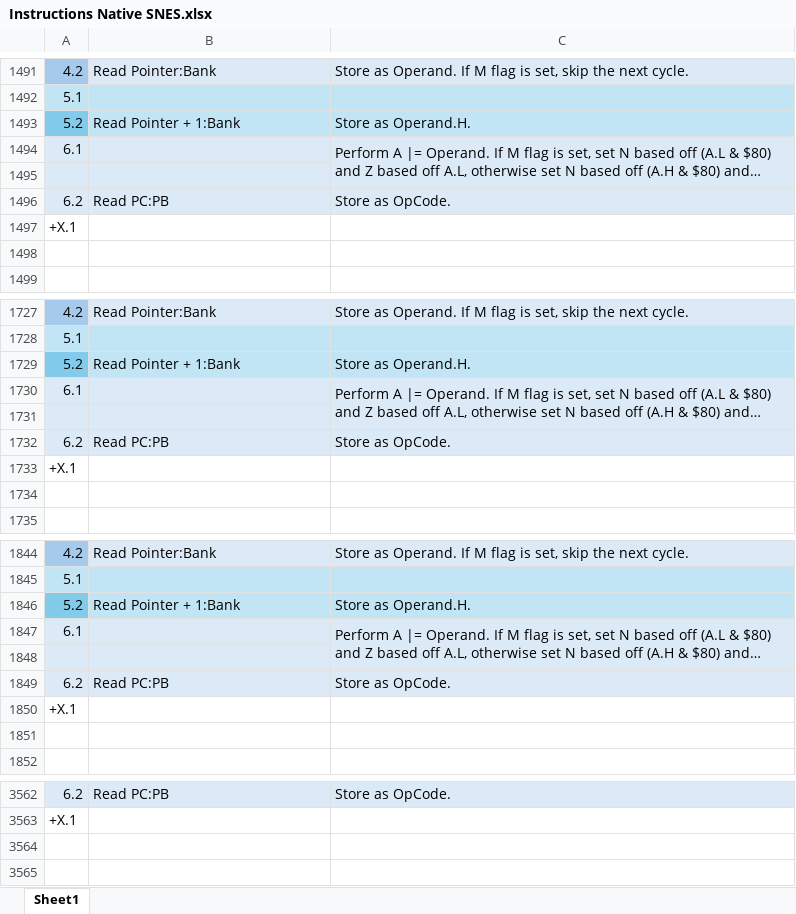
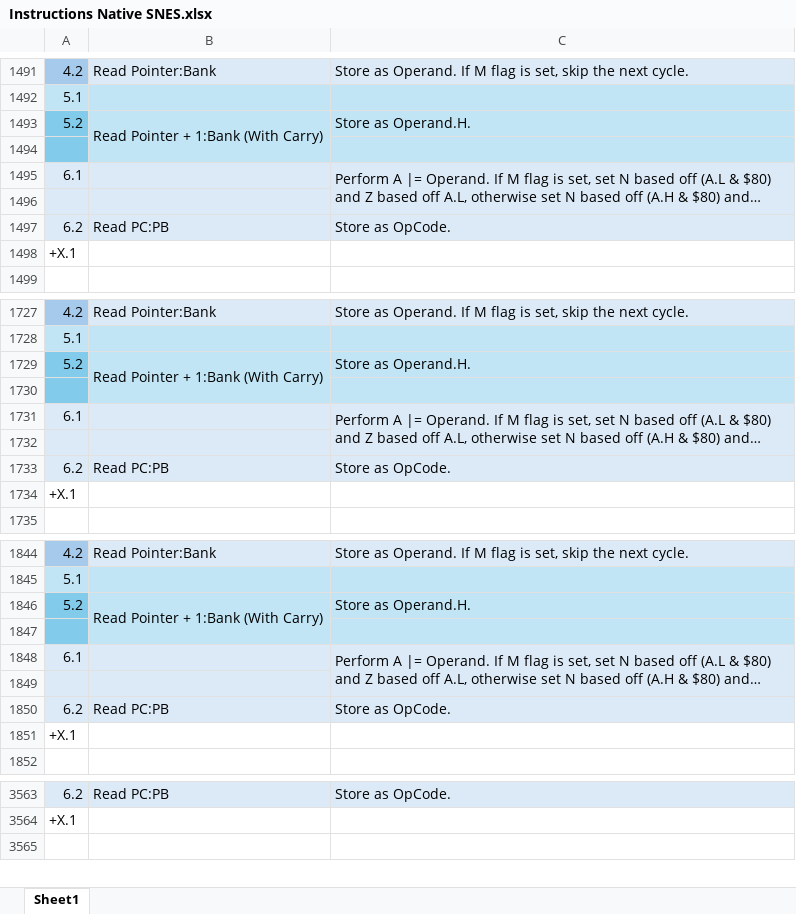
Before and after one commit to L-Spiro/BirdSNES, an Excel workbook: Research/Instructions/Instructions Native SNES.xlsx, sheet Sheet1, drawn as a sheet; only a part is shown, gaps mark what is left out; long unchanged cells end in …; values as stored, in another font and other column widths than the file's, no borders; removed rows and columns are numbered as before the commit, all else as after; the diff covers the shown part only; the diff names each change by its address in the sheet, - before the commit and + after, or states it on an @@ line.

```diff
--- a/Research/Instructions/Instructions Native SNES.xlsx (sheet Sheet1)
+++ b/Research/Instructions/Instructions Native SNES.xlsx (sheet Sheet1)
-B1493: Read Pointer + 1:Bank
+B1493: Read Pointer + 1:Bank (With Carry)
+B1493:B1494 merged
+row 1494: (empty)
-row 1498: (empty)
-B1729: Read Pointer + 1:Bank
+B1729: Read Pointer + 1:Bank (With Carry)
+B1729:B1730 merged
+row 1730: (empty)
-row 1734: (empty)
-B1846: Read Pointer + 1:Bank
+B1846: Read Pointer + 1:Bank (With Carry)
+B1846:B1847 merged
+row 1847: (empty)
-row 1851: (empty)
-row 3564: (empty)
```
Also changed, not shown: 978 added rows, 12 removed rows, 13 edited cells and merged cells elsewhere in this sheet, 5 other files.
